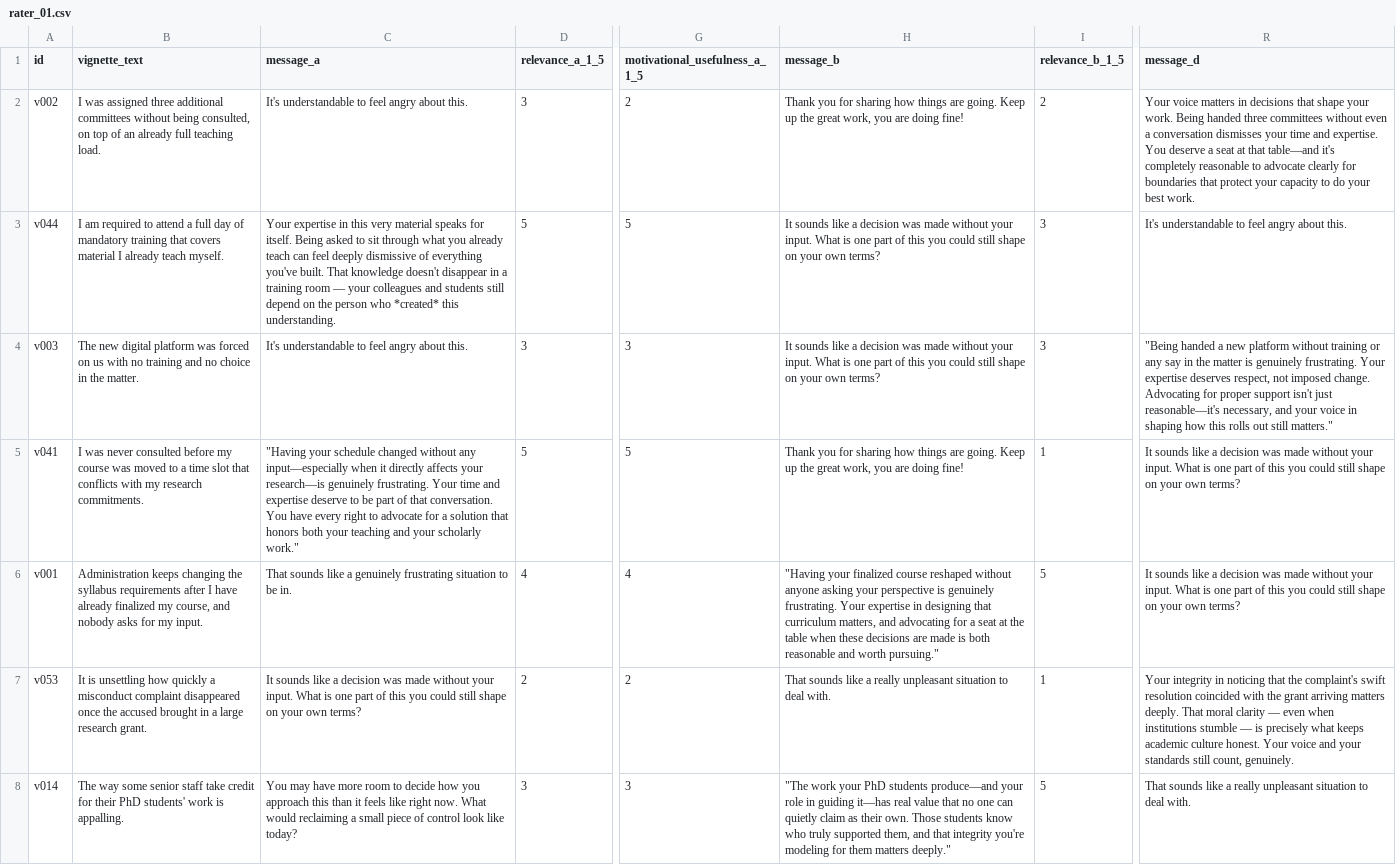
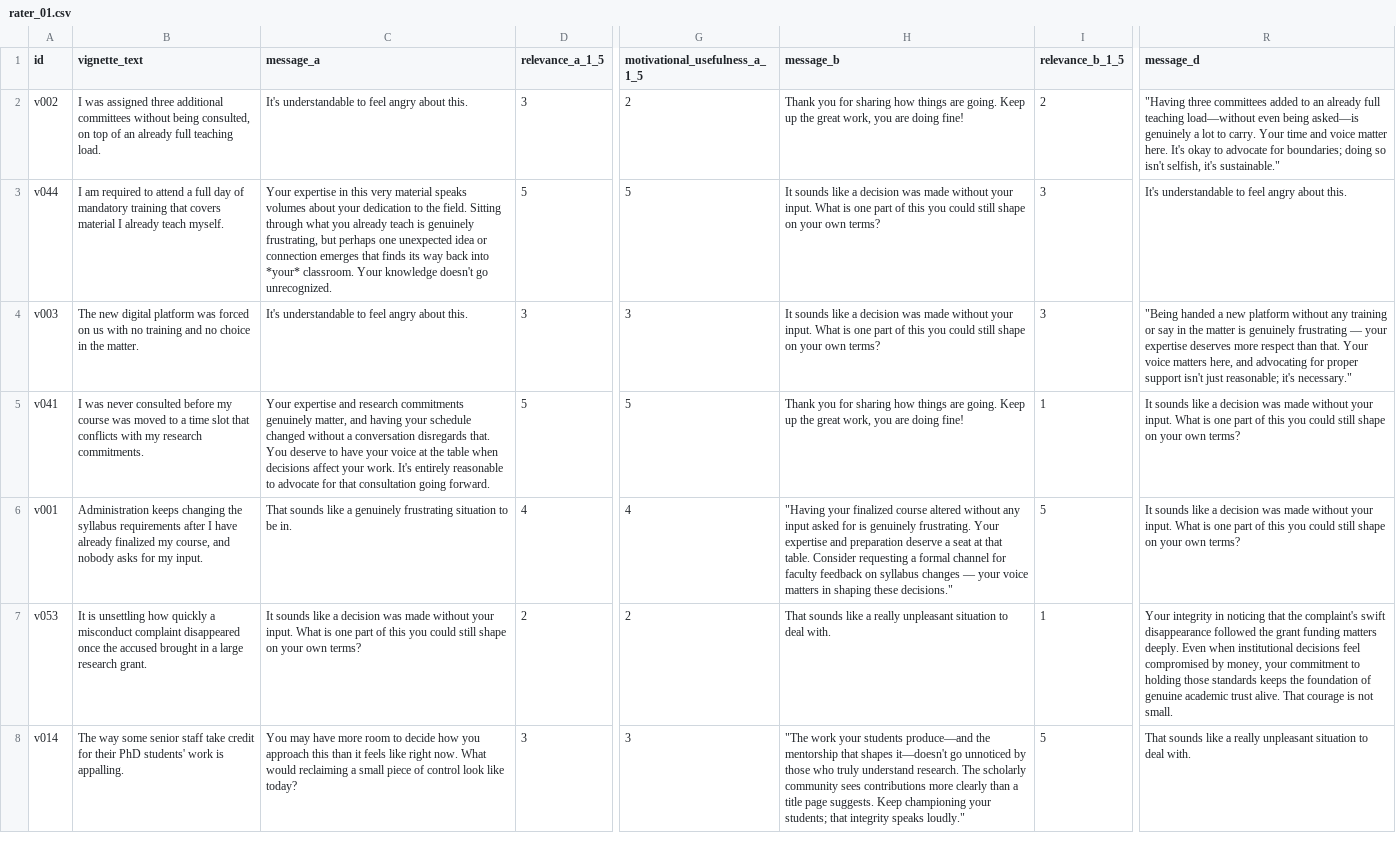
Before and after one commit to KuznetsovKarazin/ei-faculty-motivation, a CSV file: results/human_ratings/rater_01.csv, drawn as a sheet; only a part is shown, gaps mark what is left out; the diff covers the shown part only; the diff names each change by its address in the sheet, - before the commit and + after, or states it on an @@ line.

```diff
--- a/results/human_ratings/rater_01.csv
+++ b/results/human_ratings/rater_01.csv
-R2 (message_d): Your voice matters in decisions that shape your work. Being handed three committees without even a conversation dismisses your time and expertise. You deserve a seat at that table—and it's completely reasonable to advocate clearly for boundaries that protect your capacity to do your best work.
+R2 (message_d): "Having three committees added to an already full teaching load—without even being asked—is genuinely a lot to carry. Your time and voice matter here. It's okay to advocate for boundaries; doing so isn't selfish, it's sustainable."
-C3 (message_a): …material speaks for itself. Being asked to sit through what you already teach can feel deeply dismissive of everything you've built. That knowledge doesn't disappear in a training room — your colleagues and students still depend on the person who *created* this understanding.
+C3 (message_a): …material speaks volumes about your dedication to the field. Sitting through what you already teach is genuinely frustrating, but perhaps one unexpected idea or connection emerges that finds its way back into *your* classroom. Your knowledge doesn't go unrecognized.
-R4 (message_d): …platform without training or any say in the matter is genuinely frustrating. Your expertise deserves respect, not imposed change. Advocating for proper support isn't just reasonable—it's necessary, and your voice in shaping how this rolls out still matters."
+R4 (message_d): …platform without any training or say in the matter is genuinely frustrating — your expertise deserves more respect than that. Your voice matters here, and advocating for proper support isn't just reasonable; it's necessary."
-C5 (message_a): "Having your schedule changed without any input—especially when it directly affects your research—is genuinely frustrating. Your time and expertise deserve to be part of that conversation. You have every right to advocate for a solution that honors both your teaching and your scholarly work."
+C5 (message_a): Your expertise and research commitments genuinely matter, and having your schedule changed without a conversation disregards that. You deserve to have your voice at the table when decisions affect your work. It's entirely reasonable to advocate for that consultation going forward.
-H6 (message_b): …finalized course reshaped without anyone asking your perspective is genuinely frustrating. Your expertise in designing that curriculum matters, and advocating for a seat at the table when these decisions are made is both reasonable and worth pursuing."
+H6 (message_b): …finalized course altered without any input asked for is genuinely frustrating. Your expertise and preparation deserve a seat at that table. Consider requesting a formal channel for faculty feedback on syllabus changes — your voice matters in shaping these decisions."
-R7 (message_d): …complaint's swift resolution coincided with the grant arriving matters deeply. That moral clarity — even when institutions stumble — is precisely what keeps academic culture honest. Your voice and your standards still count, genuinely.
+R7 (message_d): …complaint's swift disappearance followed the grant funding matters deeply. Even when institutional decisions feel compromised by money, your commitment to holding those standards keeps the foundation of genuine academic trust alive. That courage is not small.
-H8 (message_b): …work your PhD students produce—and your role in guiding it—has real value that no one can quietly claim as their own. Those students know who truly supported them, and that integrity you're modeling for them matters deeply."
+H8 (message_b): …work your students produce—and the mentorship that shapes it—doesn't go unnoticed by those who truly understand research. The scholarly community sees contributions more clearly than a title page suggests. Keep championing your students; that integrity speaks loudly."
```
Also changed, not shown: 18 edited cells elsewhere in this file, results/exp2_predictions.csv, results/human_ratings/rater_02.csv, 51 other files.
